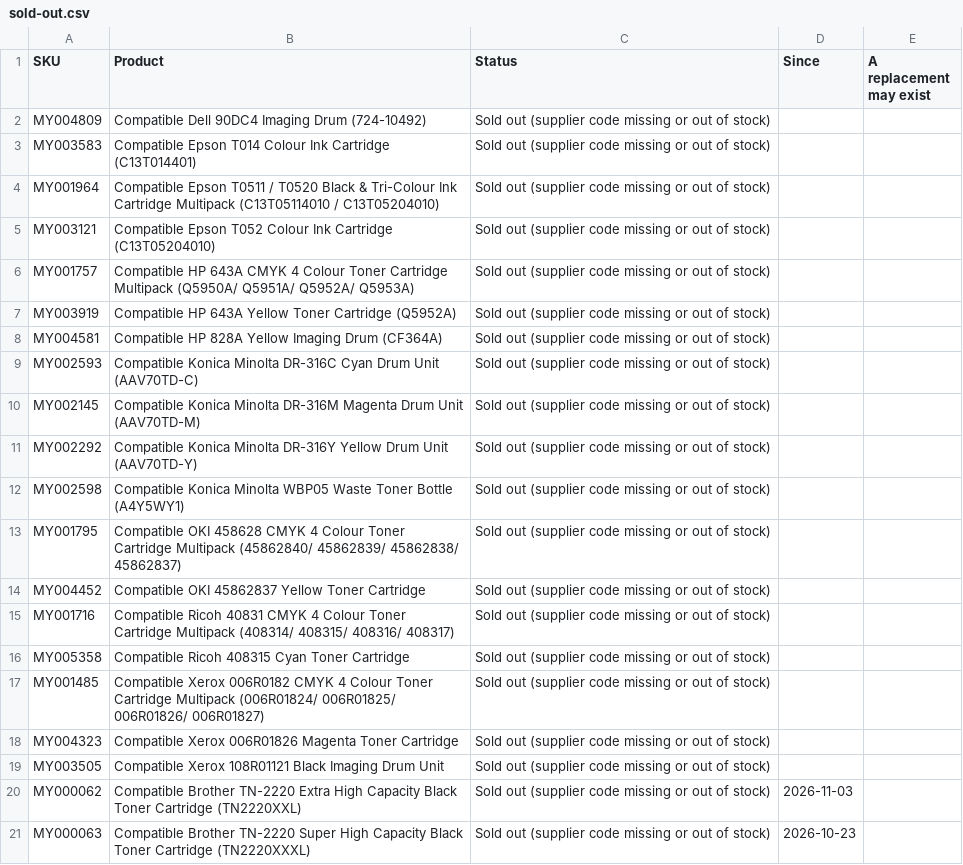
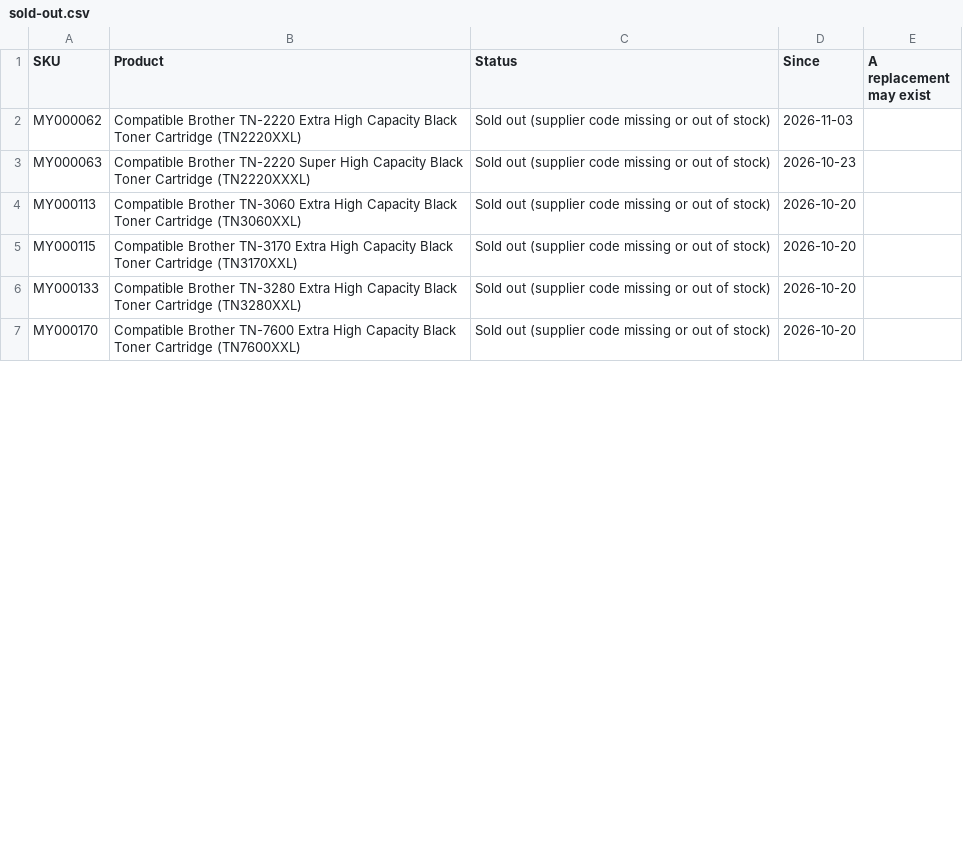
Before and after one commit to Gruffalos-Shadow-Hunt-140424/report-88ad8a3a92, a CSV file: sold-out.csv, drawn as a sheet; only a part is shown; the shorter side is filled out with more unchanged rows; removed rows and columns are numbered as before the commit, all else as after; the diff covers the shown part only; the diff names each change by its address in the sheet, - before the commit and + after, or states it on an @@ line.

```diff
--- a/sold-out.csv
+++ b/sold-out.csv
-row 2: MY004809 | Compatible Dell 90DC4 Imaging Drum (724-10492) | Sold out (supplier code missing or out of stock)
-row 3: MY003583 | Compatible Epson T014 Colour Ink Cartridge (C13T014401) | Sold out (supplier code missing or out of stock)
-row 4: MY001964 | Compatible Epson T0511 / T0520 Black & Tri-Colour Ink Cartridge Multipack (C13T05114010 / C13T05204010) | Sold out (supplier code missing or out of stock)
-row 5: MY003121 | Compatible Epson T052 Colour Ink Cartridge (C13T05204010) | Sold out (supplier code missing or out of stock)
-row 6: MY001757 | Compatible HP 643A CMYK 4 Colour Toner Cartridge Multipack (Q5950A/ Q5951A/ Q5952A/ Q5953A) | Sold out (supplier code missing or out of stock)
-row 7: MY003919 | Compatible HP 643A Yellow Toner Cartridge (Q5952A) | Sold out (supplier code missing or out of stock)
-row 8: MY004581 | Compatible HP 828A Yellow Imaging Drum (CF364A) | Sold out (supplier code missing or out of stock)
-row 9: MY002593 | Compatible Konica Minolta DR-316C Cyan Drum Unit (AAV70TD-C) | Sold out (supplier code missing or out of stock)
-row 10: MY002145 | Compatible Konica Minolta DR-316M Magenta Drum Unit (AAV70TD-M) | Sold out (supplier code missing or out of stock)
-row 11: MY002292 | Compatible Konica Minolta DR-316Y Yellow Drum Unit (AAV70TD-Y) | Sold out (supplier code missing or out of stock)
-row 12: MY002598 | Compatible Konica Minolta WBP05 Waste Toner Bottle (A4Y5WY1) | Sold out (supplier code missing or out of stock)
-row 13: MY001795 | Compatible OKI 458628 CMYK 4 Colour Toner Cartridge Multipack (45862840/ 45862839/ 45862838/ 45862837) | Sold out (supplier code missing or out of stock)
-row 14: MY004452 | Compatible OKI 45862837 Yellow Toner Cartridge | Sold out (supplier code missing or out of stock)
-row 15: MY001716 | Compatible Ricoh 40831 CMYK 4 Colour Toner Cartridge Multipack (408314/ 408315/ 408316/ 408317) | Sold out (supplier code missing or out of stock)
-row 16: MY005358 | Compatible Ricoh 408315 Cyan Toner Cartridge | Sold out (supplier code missing or out of stock)
-row 17: MY001485 | Compatible Xerox 006R0182 CMYK 4 Colour Toner Cartridge Multipack (006R01824/ 006R01825/ 006R01826/ 006R01827) | Sold out (supplier code missing or out of stock)
-row 18: MY004323 | Compatible Xerox 006R01826 Magenta Toner Cartridge | Sold out (supplier code missing or out of stock)
-row 19: MY003505 | Compatible Xerox 108R01121 Black Imaging Drum Unit | Sold out (supplier code missing or out of stock)
```
Also changed, not shown: 18 added rows elsewhere in this file, changes.csv, 2 other files.
